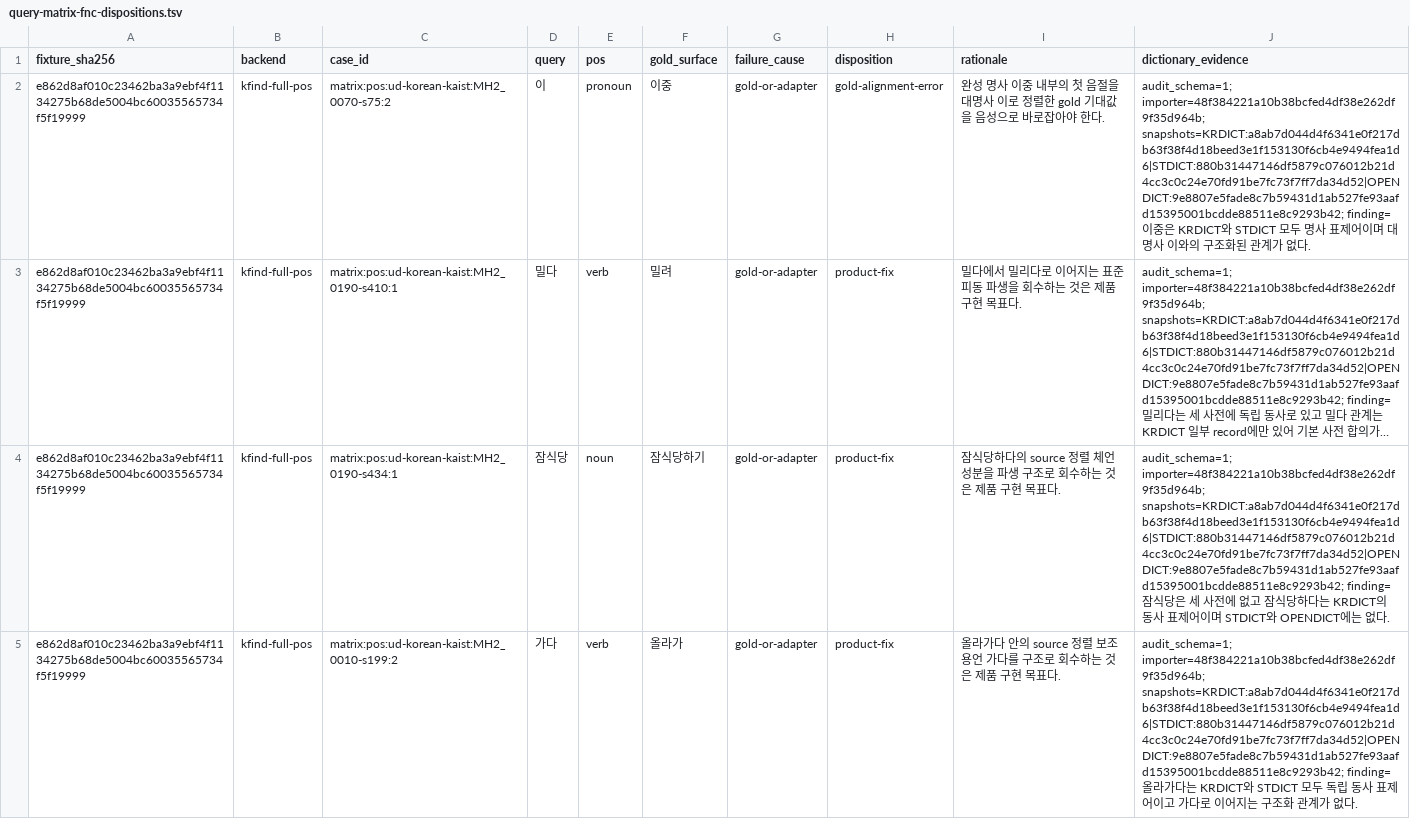
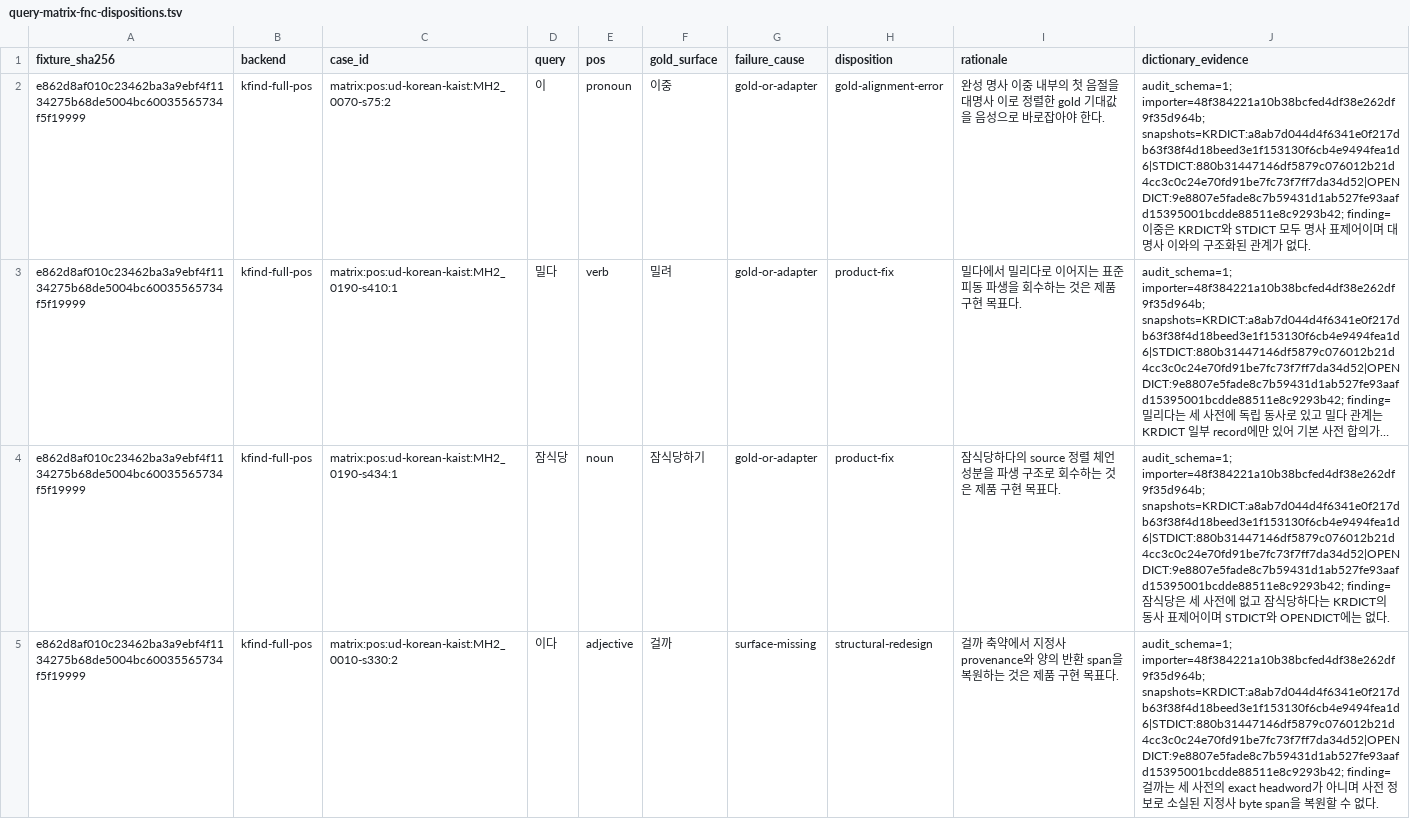
Before and after one commit to SeokminHong/kfind, a TSV file: docs/benchmarks/query-matrix-fnc-dispositions.tsv, drawn as a sheet; only a part is shown; the shorter side is filled out with more unchanged rows; long unchanged cells end in …; the diff covers the shown part only; the diff names each change by its address in the sheet, - before the commit and + after, or states it on an @@ line.

Commit message:
feat(morphology): source 정렬 합성용언 tail을 보존한다 (#197)
* docs(kfind/spec): 합성용언 tail 구조를 정의한다

* feat(morphology): source 정렬 합성용언 tail을 보존한다

* docs(kfind/spec): 연결 어미 경로 순서를 제한한다

* fix(morphology): 종결 어미 뒤 연결 경로를 막는다

* docs(morphology): 합성용언 tail 결과를 기록한다

```diff
--- a/docs/benchmarks/query-matrix-fnc-dispositions.tsv
+++ b/docs/benchmarks/query-matrix-fnc-dispositions.tsv
-row 5: e862d8af010c23462ba3a9ebf4f1134275b68de5004bc60035565734f5f19999 | kfind-full-pos | matrix:pos:ud-korean-kaist:MH2_0010-s199:2 | 가다 | verb | 올라가 | gold-or-adapter | product-fix | 올라가다 안의 source 정렬 보조용언 가다를 구조로 회수하는 것은 제품 구현 목표다. | audit_schema=1; importer=48f384221a10b38bcfed4df38e262df9f35d964b; snapshots=KRDICT:a8ab7d044d4f6341e0f217db63f38f4d18beed3e1f153130f6cb4e9494fea1d6|STDICT:880b31447146df5879c076012b21d4cc3c0c24e70fd91be7fc73f7ff7da34d52|OPENDICT:9e8807e5fade8c7b59431d1ab527fe93aafd15395001bcdde88511e8c9293b42; finding=올라가다는 KRDICT와 STDICT 모두 독립 동사 표제어이고 가다로 이어지는 구조화 관계가 없다.
```
Also changed, not shown: 2 removed rows elsewhere in this file, 24 other files.
